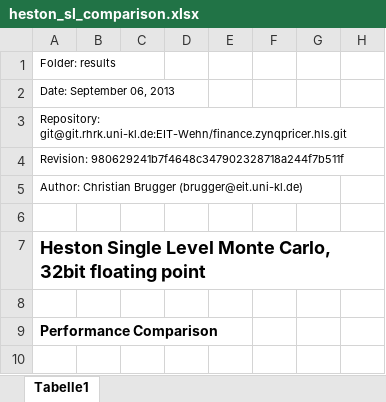
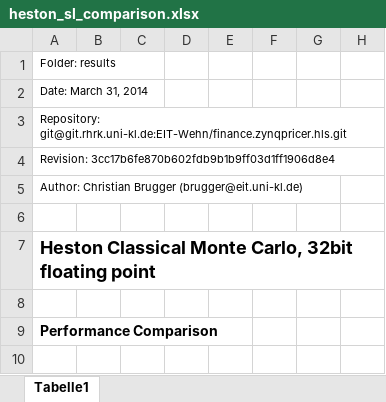
Before and after one commit to tukl-msd/finance.zynqpricer.hls, an Excel workbook: results/heston_sl_comparison.xlsx, sheet Tabelle1, drawn as a sheet; only a part is shown; values as stored, in another font and other column widths than the file's, no borders; charts and pictures not drawn; the diff covers the shown part only; the diff names each change by its address in the sheet, - before the commit and + after, or states it on an @@ line.

Commit message:
started to add ml comparison

```diff
--- a/results/heston_sl_comparison.xlsx (sheet Tabelle1)
+++ b/results/heston_sl_comparison.xlsx (sheet Tabelle1)
-A2: Date: September 06, 2013
+A2: Date: March 31, 2014
-A4: Revision: 980629241b7f4648c347902328718a244f7b511f
+A4: Revision: 3cc17b6fe870b602fdb9b1b9ff03d1ff1906d8e4
-A7: Heston Single Level Monte Carlo,…
+A7: Heston Classical Monte Carlo,…
```
Also changed, not shown: 2 added rows, 2 removed rows, 1 hidden or unhidden row and 8 edited cells elsewhere in this sheet, formulas that keep their value, charts or pictures, 2 other files.
